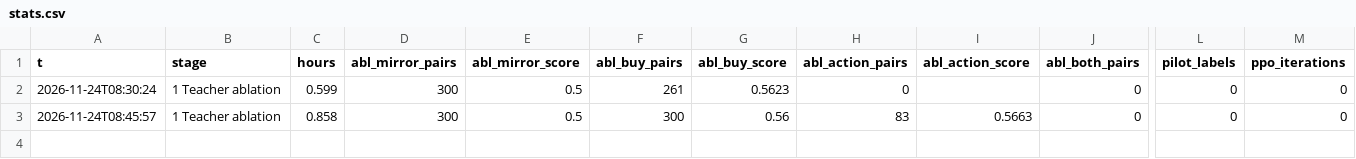
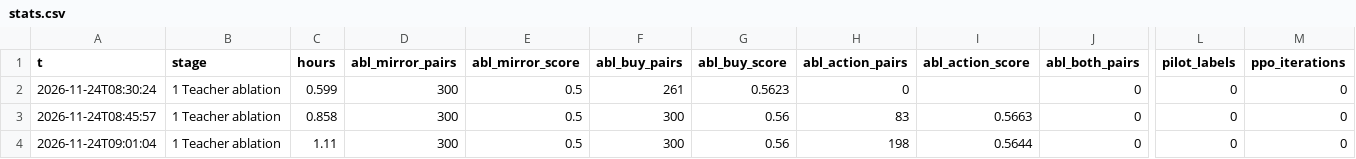
Before and after one commit to JCA374/dominion-sg-v1, a CSV file: runs/pipeline/stats.csv, drawn as a sheet; only a part is shown, gaps mark what is left out; rows hold the shown columns only; the diff names each change by its address in the sheet, - before the commit and + after, or states it on an @@ line.

```diff
--- a/runs/pipeline/stats.csv
+++ b/runs/pipeline/stats.csv
+row 4: 2026-11-24T09:01:04 | 1 Teacher ablation | 1.11 | 300 | 0.5 | 300 | 0.56 | 198 | 0.5644 | 0 | 0 | 0
```
Also changed, not shown: 3 other files.
